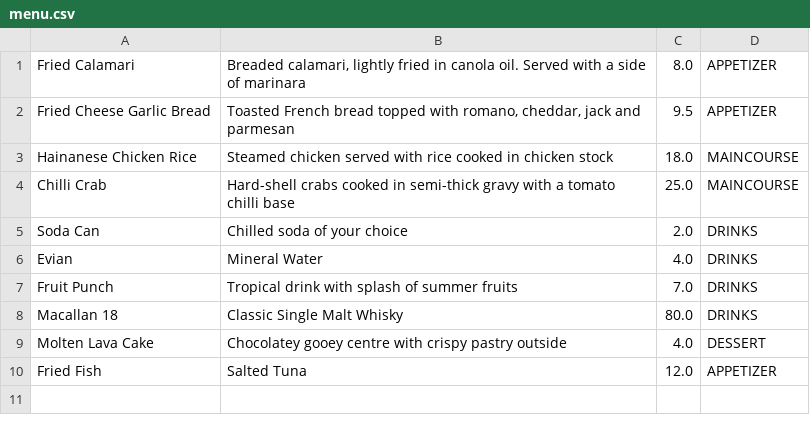
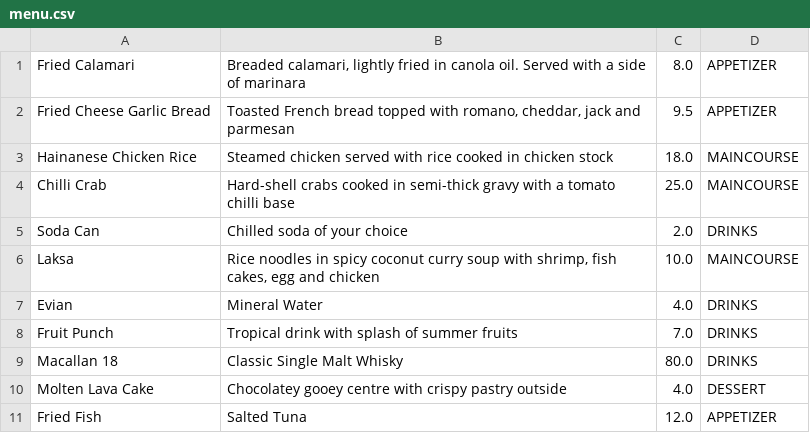
Before and after one commit to akshitkaranam/Restuarant-Reservation-CLI, a CSV file: src/com/company/storeddata/menu.csv (was src/com/company/menu.csv), drawn as a sheet; the diff names each change by its address in the sheet, - before the commit and + after, or states it on an @@ line.

```diff
--- a/src/com/company/menu.csv
+++ b/src/com/company/storeddata/menu.csv
+row 6: Laksa | Rice noodles in spicy coconut curry soup with shrimp, fish cakes, egg and chicken | 10.0 | MAINCOURSE
```
Also changed, not shown: 11 other files.
